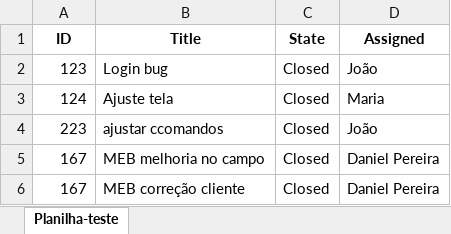
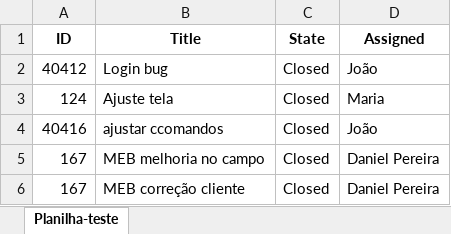
Before and after one commit to leonardoprokopowiskii/automation-tasks, an Excel workbook: testes-automation.xlsx, sheet Planilha-teste, drawn as a sheet; values as stored, in another font and other column widths than the file's, no borders; the diff names each change by its address in the sheet, - before the commit and + after, or states it on an @@ line.

```diff
--- a/testes-automation.xlsx (sheet Planilha-teste)
+++ b/testes-automation.xlsx (sheet Planilha-teste)
-A2 (ID): 123
+A2 (ID): 40412
-A4 (ID): 223
+A4 (ID): 40416
```
Also changed, not shown: 1 other file.
